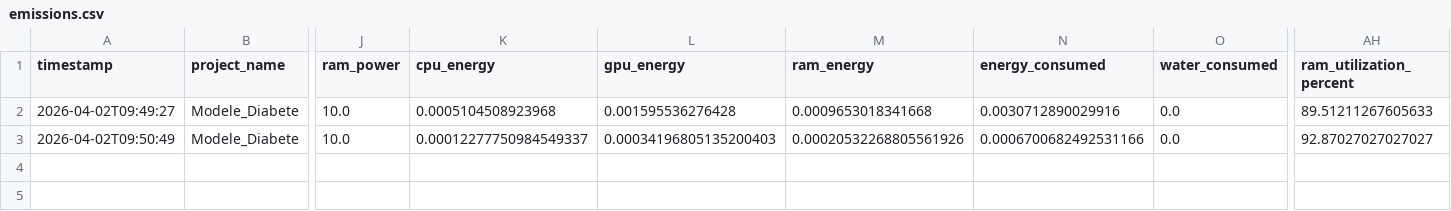
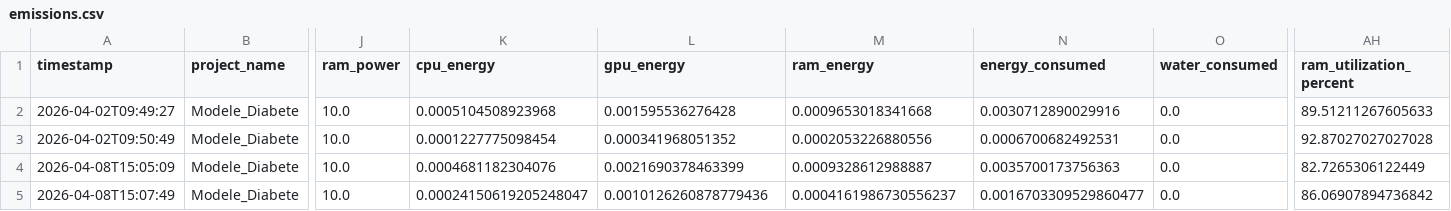
Before and after one commit to izemamine14-netizen/Projet-Pr-diction-Diab-te, a CSV file: emissions.csv, drawn as a sheet; only a part is shown, gaps mark what is left out; rows hold the shown columns only; the diff names each change by its address in the sheet, - before the commit and + after, or states it on an @@ line.

Commit message:
Ajout Emission CO2 & Modfication Conclusion

```diff
--- a/emissions.csv
+++ b/emissions.csv
-K3 (cpu_energy): 0.00012277750984549337
+K3 (cpu_energy): 0.0001227775098454
-L3 (gpu_energy): 0.00034196805135200403
+L3 (gpu_energy): 0.000341968051352
-M3 (ram_energy): 0.00020532268805561926
+M3 (ram_energy): 0.0002053226880556
-N3 (energy_consumed): 0.0006700682492531166
+N3 (energy_consumed): 0.0006700682492531
-AH3 (ram_utilization_percent): 92.87027027027027
+AH3 (ram_utilization_percent): 92.87027027027028
+row 4: 2026-04-08T15:05:09 | Modele_Diabete | 10.0 | 0.0004681182304076 | 0.0021690378463399 | 0.0009328612988887 | 0.0035700173756363 | 0.0 | 82.7265306122449
+row 5: 2026-04-08T15:07:49 | Modele_Diabete | 10.0 | 0.00024150619205248047 | 0.0010126260878779436 | 0.0004161986730556237 | 0.0016703309529860477 | 0.0 | 86.06907894736842
```
Also changed, not shown: 1 other file.
